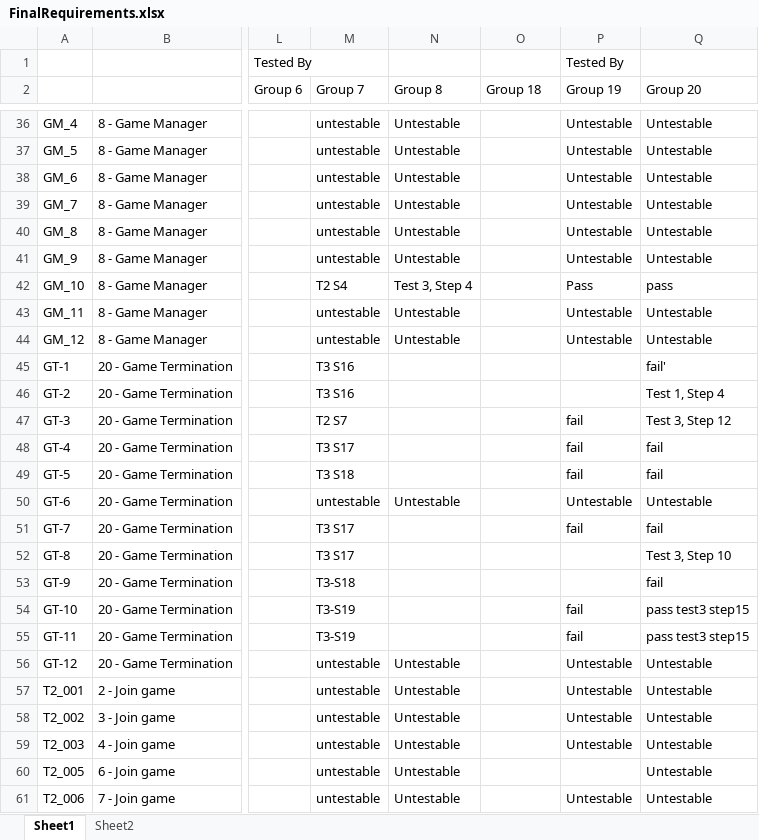
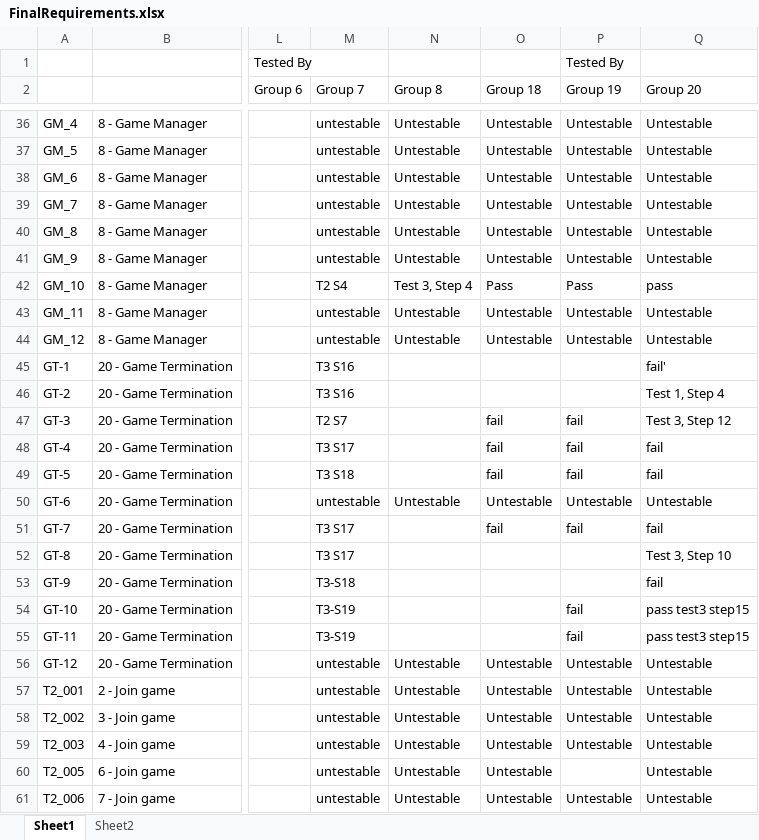
Before and after one commit to utastudents/cse3310-sp25-004, an Excel workbook: FinalRequirements/FinalRequirements.xlsx, sheet Sheet1, drawn as a sheet; only a part is shown, gaps mark what is left out; values as stored, in another font and other column widths than the file's, no borders; the diff covers the shown part only; the diff names each change by its address in the sheet, - before the commit and + after, or states it on an @@ line.

```diff
--- a/FinalRequirements/FinalRequirements.xlsx (sheet Sheet1)
+++ b/FinalRequirements/FinalRequirements.xlsx (sheet Sheet1)
-O36:O41 (Group 18): (empty)
+O36:O41 (Group 18): Untestable
-O42 (Group 18): (empty)
+O42 (Group 18): Pass
-O43:O44 (Group 18): (empty)
+O43:O44 (Group 18): Untestable
-O47:O49 (Group 18): (empty)
+O47:O49 (Group 18): fail
-O50 (Group 18): (empty)
+O50 (Group 18): Untestable
-O51 (Group 18): (empty)
+O51 (Group 18): fail
-O56:O61 (Group 18): (empty)
+O56:O61 (Group 18): Untestable
```
Also changed, not shown: 117 edited cells elsewhere in this sheet.
